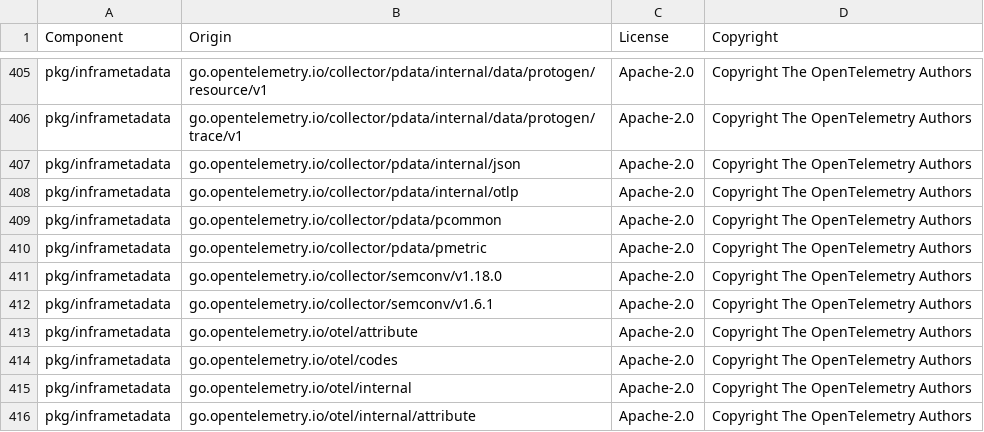
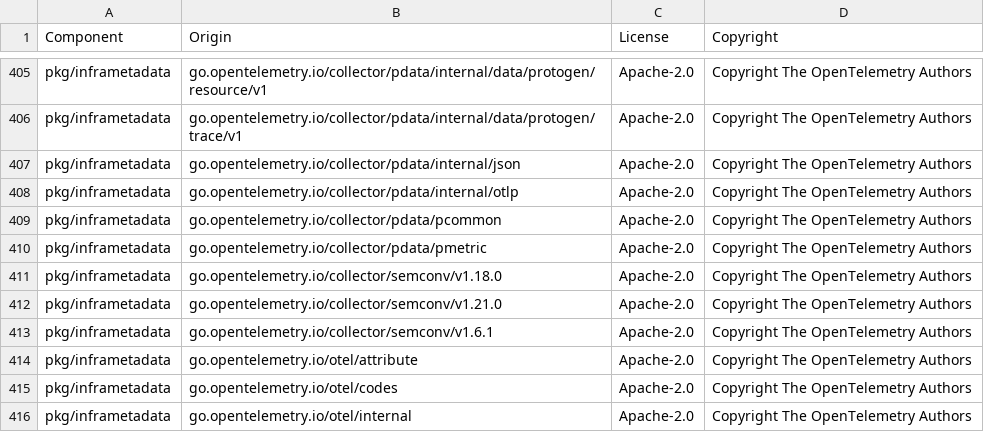
Before and after one commit to DataDog/opentelemetry-mapping-go, a CSV file: LICENSE-3rdparty.csv, drawn as a sheet; only a part is shown, gaps mark what is left out; the shorter side is filled out with more unchanged rows; the diff names each change by its address in the sheet, - before the commit and + after, or states it on an @@ line.

```diff
--- a/LICENSE-3rdparty.csv
+++ b/LICENSE-3rdparty.csv
+row 412: pkg/inframetadata | go.opentelemetry.io/collector/semconv/v1.21.0 | Apache-2.0 | Copyright The OpenTelemetry Authors
```
Also changed, not shown: 3 other files.
